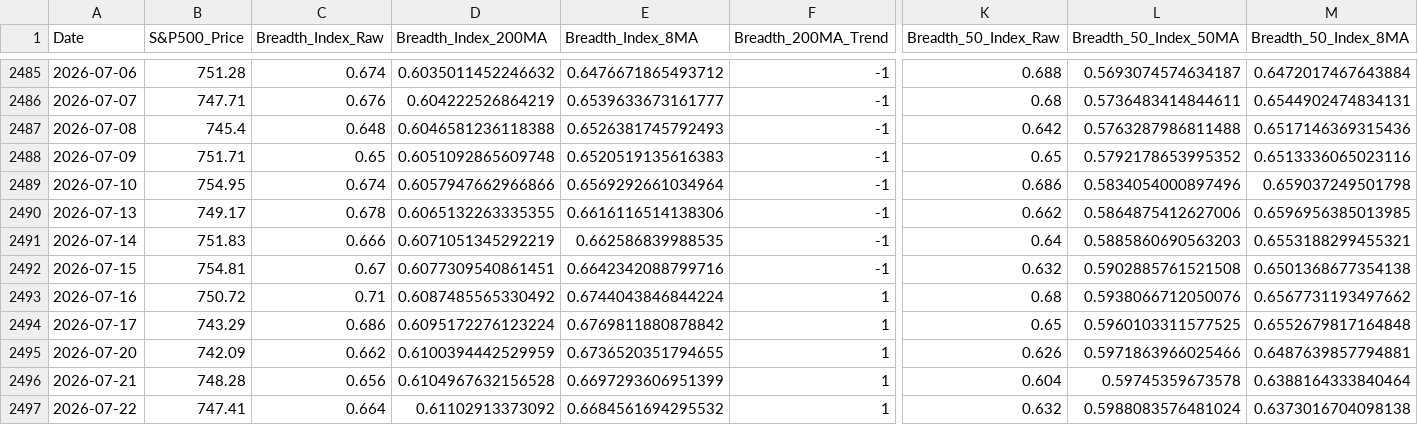
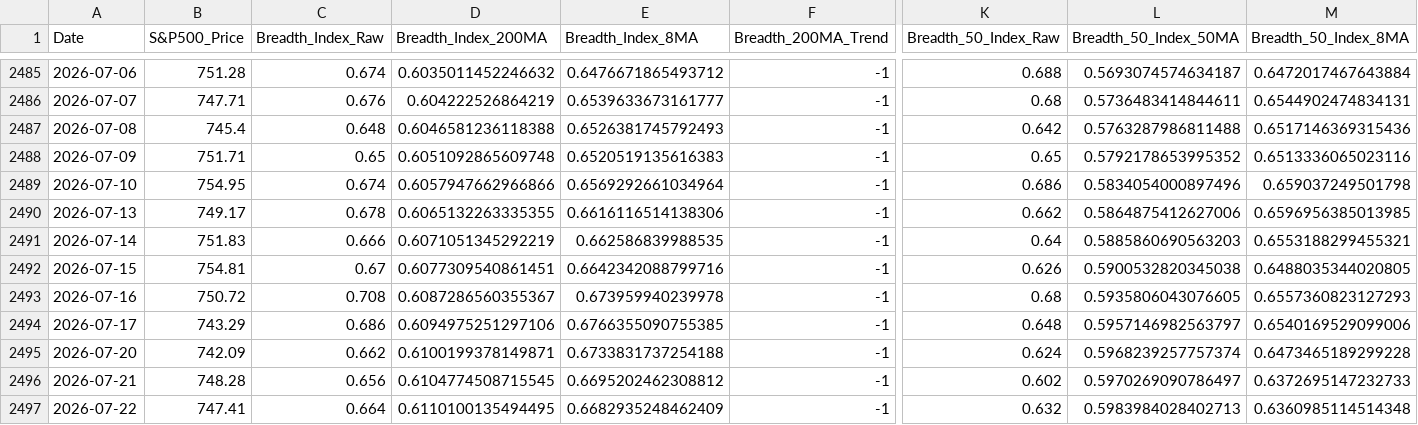
Before and after one commit to ChenheZhang2022/tradermonty-data, a CSV file: latest/market_breadth_data.csv, drawn as a sheet; only a part is shown, gaps mark what is left out; the diff covers the shown part only; the diff names each change by its address in the sheet, - before the commit and + after, or states it on an @@ line.

```diff
--- a/latest/market_breadth_data.csv
+++ b/latest/market_breadth_data.csv
-K2492 (Breadth_50_Index_Raw): 0.632
+K2492 (Breadth_50_Index_Raw): 0.626
-L2492 (Breadth_50_Index_50MA): 0.5902885761521508
+L2492 (Breadth_50_Index_50MA): 0.5900532820345038
-M2492 (Breadth_50_Index_8MA): 0.6501368677354138
+M2492 (Breadth_50_Index_8MA): 0.6488035344020805
-C2493 (Breadth_Index_Raw): 0.71
+C2493 (Breadth_Index_Raw): 0.708
-D2493 (Breadth_Index_200MA): 0.6087485565330492
+D2493 (Breadth_Index_200MA): 0.6087286560355367
-E2493 (Breadth_Index_8MA): 0.6744043846844224
+E2493 (Breadth_Index_8MA): 0.673959940239978
-F2493:F2497 (Breadth_200MA_Trend): 1
+F2493:F2497 (Breadth_200MA_Trend): -1
-L2493 (Breadth_50_Index_50MA): 0.5938066712050076
+L2493 (Breadth_50_Index_50MA): 0.5935806043076605
-M2493 (Breadth_50_Index_8MA): 0.6567731193497662
+M2493 (Breadth_50_Index_8MA): 0.6557360823127293
-D2494 (Breadth_Index_200MA): 0.6095172276123224
+D2494 (Breadth_Index_200MA): 0.6094975251297106
-E2494 (Breadth_Index_8MA): 0.6769811880878842
+E2494 (Breadth_Index_8MA): 0.6766355090755385
-K2494 (Breadth_50_Index_Raw): 0.65
+K2494 (Breadth_50_Index_Raw): 0.648
-L2494 (Breadth_50_Index_50MA): 0.5960103311577525
+L2494 (Breadth_50_Index_50MA): 0.5957146982563797
-M2494 (Breadth_50_Index_8MA): 0.6552679817164848
+M2494 (Breadth_50_Index_8MA): 0.6540169529099006
-D2495 (Breadth_Index_200MA): 0.6100394442529959
+D2495 (Breadth_Index_200MA): 0.6100199378149871
-E2495 (Breadth_Index_8MA): 0.6736520351794655
+E2495 (Breadth_Index_8MA): 0.6733831737254188
-K2495 (Breadth_50_Index_Raw): 0.626
+K2495 (Breadth_50_Index_Raw): 0.624
-L2495 (Breadth_50_Index_50MA): 0.5971863966025466
+L2495 (Breadth_50_Index_50MA): 0.5968239257757374
-M2495 (Breadth_50_Index_8MA): 0.6487639857794881
+M2495 (Breadth_50_Index_8MA): 0.6473465189299228
-D2496 (Breadth_Index_200MA): 0.6104967632156528
+D2496 (Breadth_Index_200MA): 0.6104774508715545
-E2496 (Breadth_Index_8MA): 0.6697293606951399
+E2496 (Breadth_Index_8MA): 0.6695202462308812
-K2496 (Breadth_50_Index_Raw): 0.604
+K2496 (Breadth_50_Index_Raw): 0.602
-L2496 (Breadth_50_Index_50MA): 0.59745359673578
+L2496 (Breadth_50_Index_50MA): 0.5970269090786497
-M2496 (Breadth_50_Index_8MA): 0.6388164333840464
+M2496 (Breadth_50_Index_8MA): 0.6372695147232733
-D2497 (Breadth_Index_200MA): 0.61102913373092
+D2497 (Breadth_Index_200MA): 0.6110100135494495
-E2497 (Breadth_Index_8MA): 0.6684561694295532
+E2497 (Breadth_Index_8MA): 0.6682935248462409
-L2497 (Breadth_50_Index_50MA): 0.5988083576481024
+L2497 (Breadth_50_Index_50MA): 0.5983984028402713
-M2497 (Breadth_50_Index_8MA): 0.6373016704098138
+M2497 (Breadth_50_Index_8MA): 0.6360985114514348
```
Also changed, not shown: 78 edited cells elsewhere in this file, latest/ohlcv_qqq.csv, latest/ohlcv_vix.csv, 1 other file.
